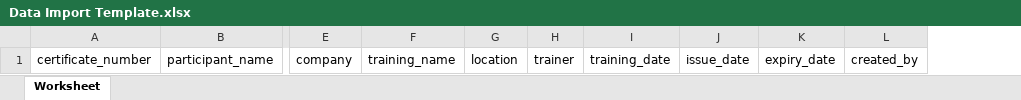
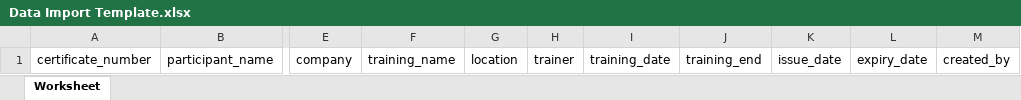
Before and after one commit to swadmahfuz/Certificate-Verification-System-Training, an Excel workbook: downloads/Data Import Template.xlsx, sheet Worksheet, drawn as a sheet; only a part is shown, gaps mark what is left out; values as stored, in another font and other column widths than the file's, no borders; the diff names each change by its address in the sheet, - before the commit and + after, or states it on an @@ line.

```diff
--- a/downloads/Data Import Template.xlsx (sheet Worksheet)
+++ b/downloads/Data Import Template.xlsx (sheet Worksheet)
+column J, row 1: training_end
```
Also changed, not shown: 8 other files.
